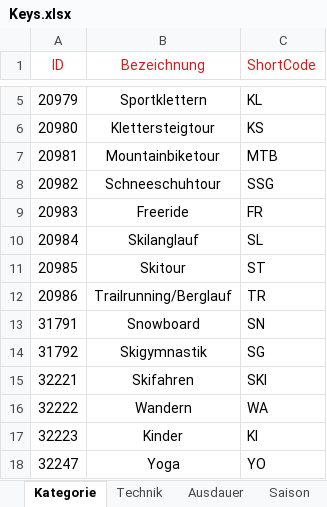
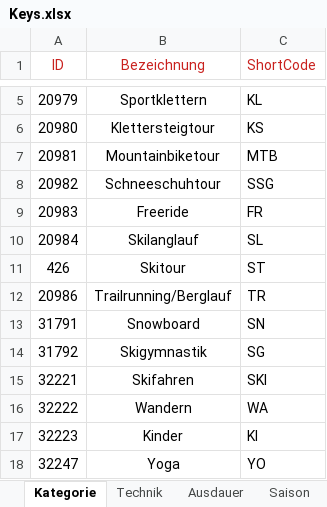
Before and after one commit to PhilippLemke/DAV360_Transformator, an Excel workbook: Keys.xlsx, sheet Kategorie, drawn as a sheet; only a part is shown, gaps mark what is left out; values as stored, in another font and other column widths than the file's, no borders; the diff names each change by its address in the sheet, - before the commit and + after, or states it on an @@ line.

Commit message:
skitour id angepasst

```diff
--- a/Keys.xlsx (sheet Kategorie)
+++ b/Keys.xlsx (sheet Kategorie)
-A11 (ID): 20985
+A11 (ID): 426
```
